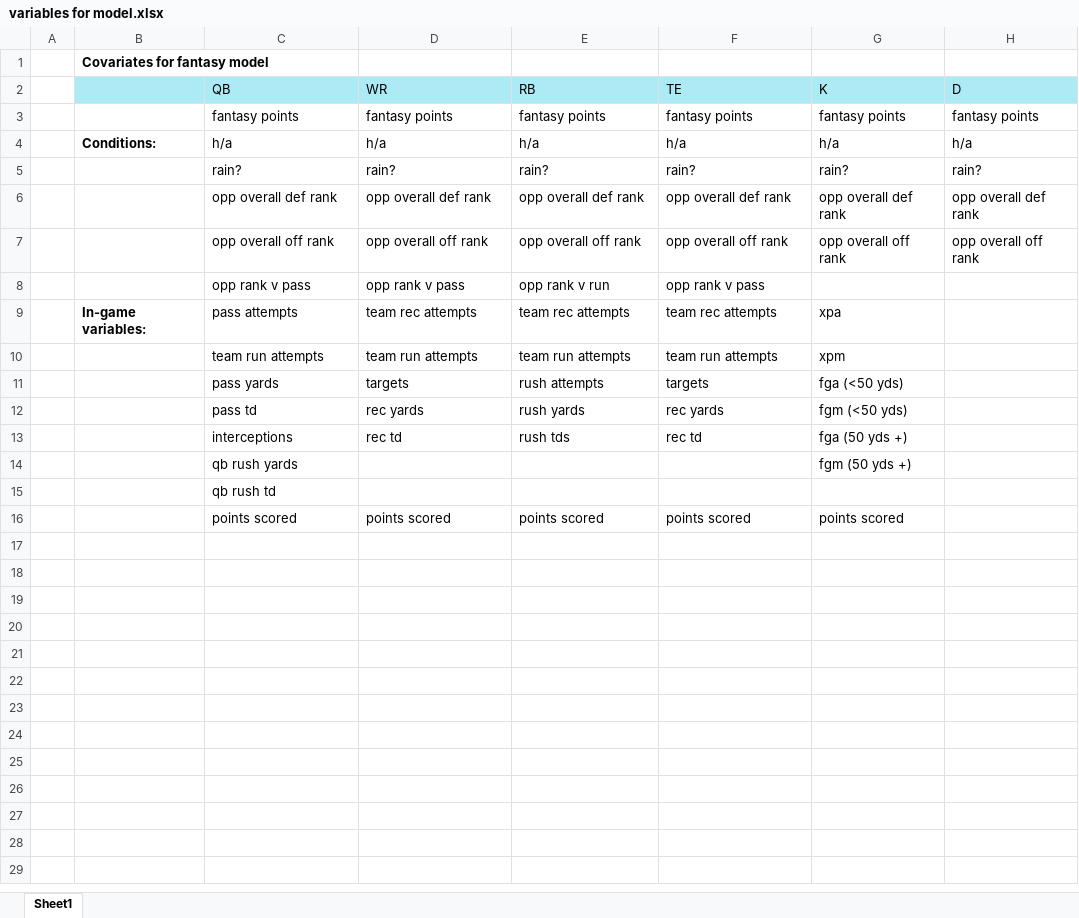
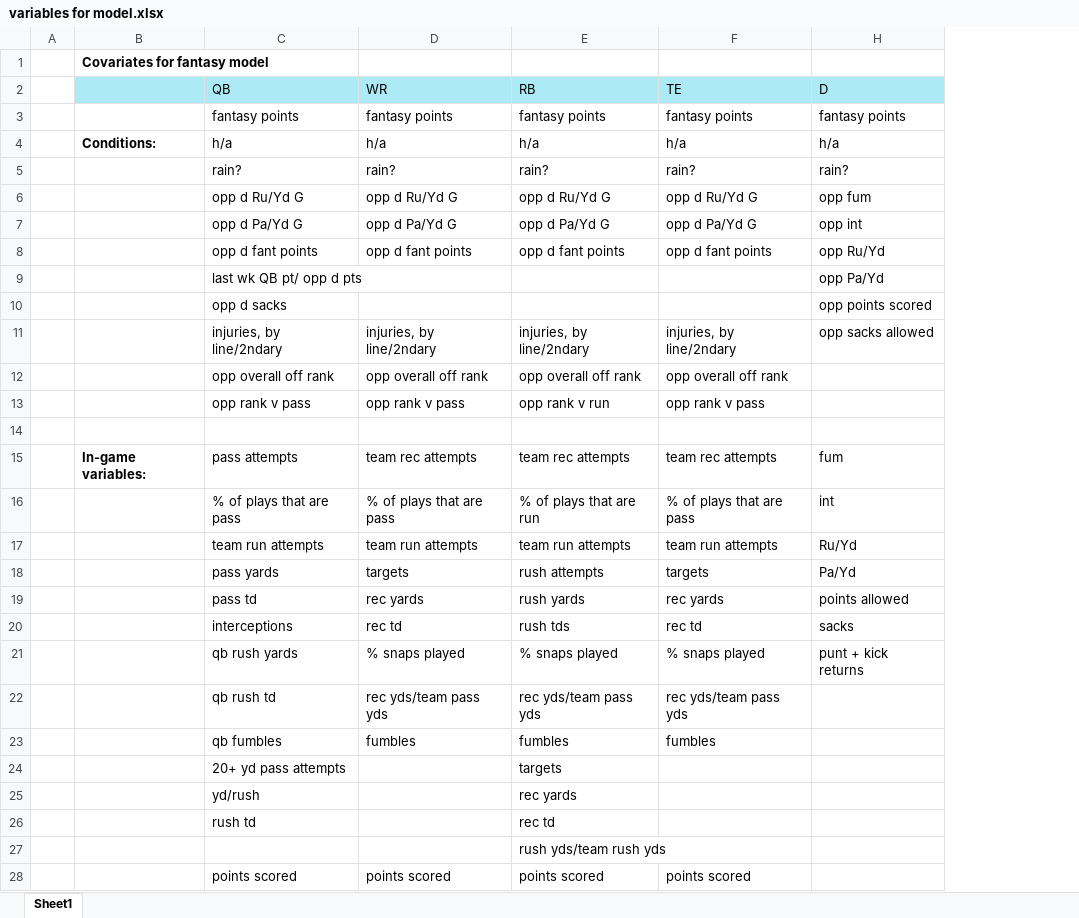
Before and after one commit to tgg-m-witthaus/fantasy, an Excel workbook: data/variables for model.xlsx, sheet Sheet1, drawn as a sheet; only a part is shown; values as stored, in another font and other column widths than the file's, no borders; removed rows and columns are numbered as before the commit, all else as after; the diff covers the shown part only; the diff names each change by its address in the sheet, - before the commit and + after, or states it on an @@ line.

Commit message:
updating model variables

```diff
--- a/data/variables for model.xlsx (sheet Sheet1)
+++ b/data/variables for model.xlsx (sheet Sheet1)
@@ column G (K) hidden, rows 3-5: fantasy points | h/a | rain?; rows 7-13: opp overall off rank |  | xpa | xpm | fga (<50 yds) | fgm (<50 yds) | fga (50 yds +); row 16: points scored @@
-row 6:  |  | opp overall def rank | opp overall def rank | opp overall def rank | opp overall def rank | opp overall def rank | opp overall def rank
+row 6:  |  | opp d Ru/Yd G | opp d Ru/Yd G | opp d Ru/Yd G | opp d Ru/Yd G | opp fum
+row 7:  |  | opp d Pa/Yd G | opp d Pa/Yd G | opp d Pa/Yd G | opp d Pa/Yd G | opp int
+row 8:  |  | opp d fant points | opp d fant points | opp d fant points | opp d fant points | opp Ru/Yd
+row 9:  |  | last wk QB pt/ opp d pts |  |  |  | opp Pa/Yd
+row 10:  |  | opp d sacks |  |  |  | opp points scored
+row 11:  |  | injuries, by line/2ndary | injuries, by line/2ndary | injuries, by line/2ndary | injuries, by line/2ndary | opp sacks allowed
-H12 (D): opp overall off rank
+H12 (D): (empty)
+row 14: (empty)
-H15 (D): (empty)
+H15 (D): fum
+row 16:  |  | % of plays that are pass | % of plays that are pass | % of plays that are run | % of plays that are pass | int
-H17 (D): (empty)
+H17 (D): Ru/Yd
-H18 (D): (empty)
+H18 (D): Pa/Yd
-H19 (D): (empty)
+H19 (D): points allowed
-H20 (D): (empty)
+H20 (D): sacks
-row 14:  |  | qb rush yards |  |  |  | fgm (50 yds +)
-row 15:  |  | qb rush td
+row 21:  |  | qb rush yards | % snaps played | % snaps played | % snaps played | punt + kick returns
+row 22:  |  | qb rush td | rec yds/team pass yds | rec yds/team pass yds | rec yds/team pass yds
+row 23:  |  | qb fumbles | fumbles | fumbles | fumbles
+row 24:  |  | 20+ yd pass attempts |  | targets
+row 25:  |  | yd/rush |  | rec yards
+row 26:  |  | rush td |  | rec td
+row 27:  |  |  |  | rush yds/team rush yds
```
Also changed, not shown: 10 added rows elsewhere in this sheet.
